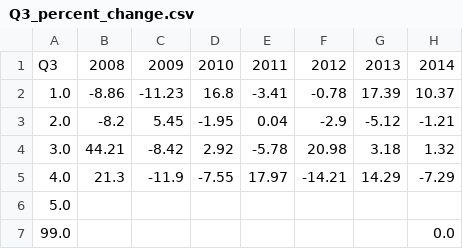
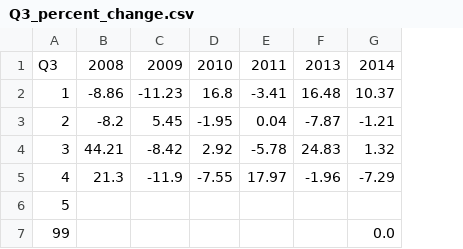
Before and after one commit to haeunmoon/thesis, a CSV file: results/Q3/Q3_percent_change.csv, drawn as a sheet; only a part is shown; removed rows and columns are numbered as before the commit, all else as after; the diff names each change by its address in the sheet, - before the commit and + after, or states it on an @@ line.

```diff
--- a/results/Q3/Q3_percent_change.csv
+++ b/results/Q3/Q3_percent_change.csv
-column A, rows 1-7: Q3 | 1.0 | 2.0 | 3.0 | 4.0 | 5.0 | 99.0
+column A, rows 1-7: Q3 | 1 | 2 | 3 | 4 | 5 | 99
-column F, rows 1-5: 2012 | -0.78 | -2.9 | 20.98 | -14.21
-column G, rows 1-5: 2013 | 17.39 | -5.12 | 3.18 | 14.29
+column F, rows 1-5: 2013 | 16.48 | -7.87 | 24.83 | -1.96
```
Also changed, not shown: results/Q2/Q2_percent_change.csv, results/Q2/Q2_response_frequency.csv, 9 other files.
